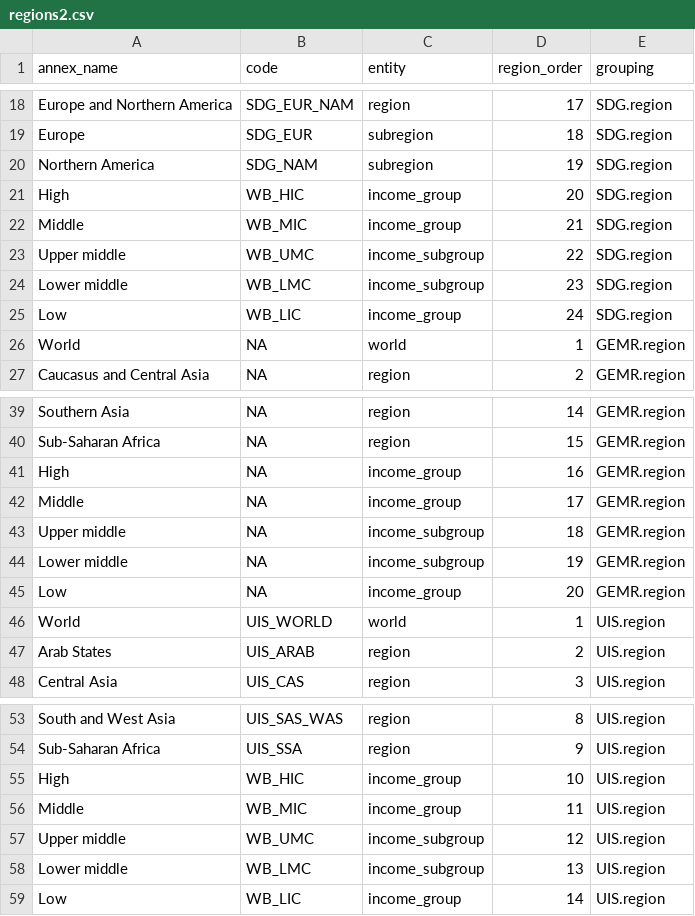
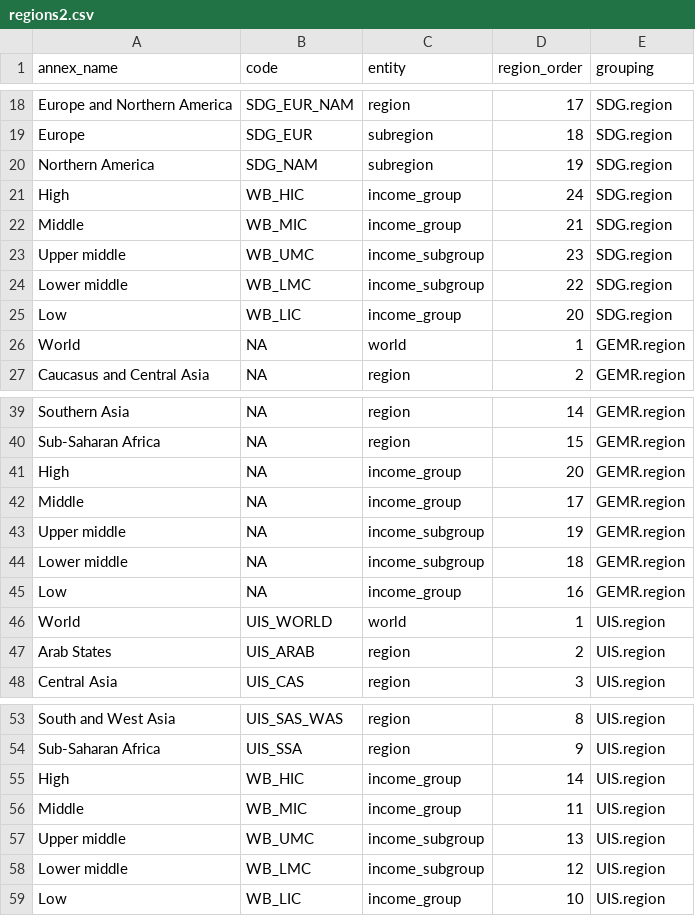
Before and after one commit to calcita/gemrtables, a CSV file: inst/config/regions2.csv, drawn as a sheet; only a part is shown, gaps mark what is left out.

Commit message:
change ordering of income groups.

```diff
--- a/inst/config/regions2.csv
+++ b/inst/config/regions2.csv
@@ -20,7 +20,7 @@ Europe,SDG_EUR,subregion,18,SDG.region
 Northern America,SDG_NAM,subregion,19,SDG.region
-High,WB_HIC,income_group,20,SDG.region
+High,WB_HIC,income_group,24,SDG.region
 Middle,WB_MIC,income_group,21,SDG.region
-Upper middle,WB_UMC,income_subgroup,22,SDG.region
-Lower middle,WB_LMC,income_subgroup,23,SDG.region
-Low,WB_LIC,income_group,24,SDG.region
+Upper middle,WB_UMC,income_subgroup,23,SDG.region
+Lower middle,WB_LMC,income_subgroup,22,SDG.region
+Low,WB_LIC,income_group,20,SDG.region
 World,NA,world,1,GEMR.region
@@ -40,7 +40,7 @@ Southern Asia,NA,region,14,GEMR.region
 Sub-Saharan Africa,NA,region,15,GEMR.region
-High,NA,income_group,16,GEMR.region
+High,NA,income_group,20,GEMR.region
 Middle,NA,income_group,17,GEMR.region
-Upper middle,NA,income_subgroup,18,GEMR.region
-Lower middle,NA,income_subgroup,19,GEMR.region
-Low,NA,income_group,20,GEMR.region
+Upper middle,NA,income_subgroup,19,GEMR.region
+Lower middle,NA,income_subgroup,18,GEMR.region
+Low,NA,income_group,16,GEMR.region
 World,UIS_WORLD,world,1,UIS.region
@@ -54,6 +54,6 @@ South and West Asia,UIS_SAS_WAS,region,8,UIS.region
 Sub-Saharan Africa,UIS_SSA,region,9,UIS.region
-High,WB_HIC,income_group,10,UIS.region
+High,WB_HIC,income_group,14,UIS.region
 Middle,WB_MIC,income_group,11,UIS.region
-Upper middle,WB_UMC,income_subgroup,12,UIS.region
-Lower middle,WB_LMC,income_subgroup,13,UIS.region
-Low,WB_LIC,income_group,14,UIS.region
+Upper middle,WB_UMC,income_subgroup,13,UIS.region
+Lower middle,WB_LMC,income_subgroup,12,UIS.region
+Low,WB_LIC,income_group,10,UIS.region
```
Also changed, not shown: 1 other file.
